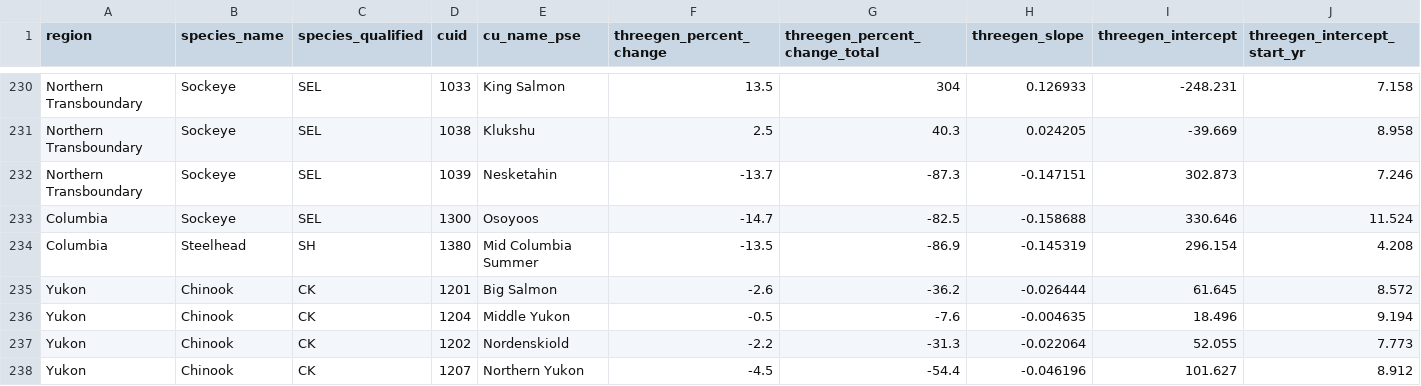
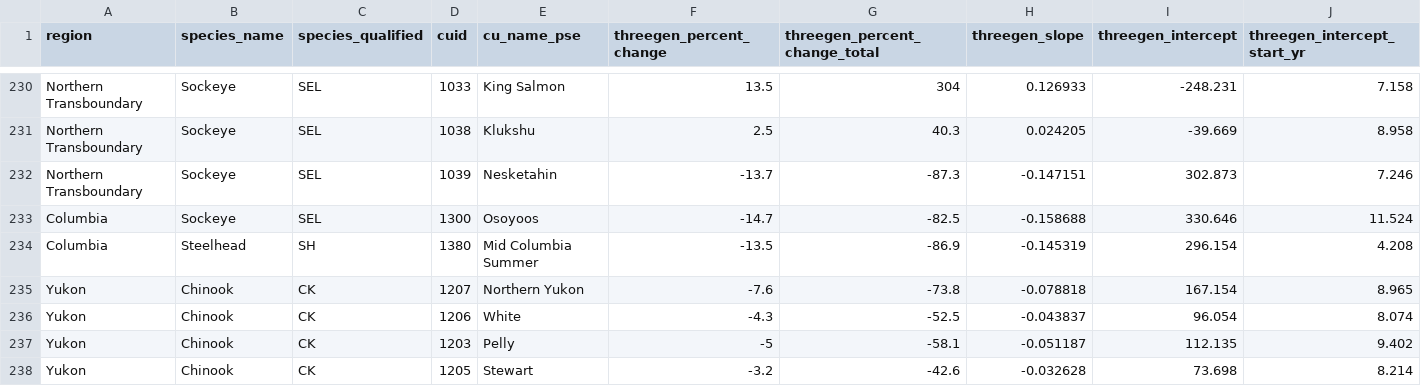
Before and after one commit to salmonwatersheds/population-indicators, a CSV file: trends/output/dataset391_threegen_trends.csv, drawn as a sheet; only a part is shown, gaps mark what is left out; the diff covers the shown part only; the diff names each change by its address in the sheet, - before the commit and + after, or states it on an @@ line.

```diff
--- a/trends/output/dataset391_threegen_trends.csv
+++ b/trends/output/dataset391_threegen_trends.csv
-D235 (cuid): 1201
+D235 (cuid): 1207
-E235 (cu_name_pse): Big Salmon
+E235 (cu_name_pse): Northern Yukon
-F235 (threegen_percent_change): -2.6
+F235 (threegen_percent_change): -7.6
-G235 (threegen_percent_change_total): -36.2
+G235 (threegen_percent_change_total): -73.8
-H235 (threegen_slope): -0.026444
+H235 (threegen_slope): -0.078818
-I235 (threegen_intercept): 61.645
+I235 (threegen_intercept): 167.154
-J235 (threegen_intercept_start_yr): 8.572
+J235 (threegen_intercept_start_yr): 8.965
-D236 (cuid): 1204
+D236 (cuid): 1206
-E236 (cu_name_pse): Middle Yukon
+E236 (cu_name_pse): White
-F236 (threegen_percent_change): -0.5
+F236 (threegen_percent_change): -4.3
-G236 (threegen_percent_change_total): -7.6
+G236 (threegen_percent_change_total): -52.5
-H236 (threegen_slope): -0.004635
+H236 (threegen_slope): -0.043837
-I236 (threegen_intercept): 18.496
+I236 (threegen_intercept): 96.054
-J236 (threegen_intercept_start_yr): 9.194
+J236 (threegen_intercept_start_yr): 8.074
-D237 (cuid): 1202
+D237 (cuid): 1203
-E237 (cu_name_pse): Nordenskiold
+E237 (cu_name_pse): Pelly
-F237 (threegen_percent_change): -2.2
+F237 (threegen_percent_change): -5
-G237 (threegen_percent_change_total): -31.3
+G237 (threegen_percent_change_total): -58.1
-H237 (threegen_slope): -0.022064
+H237 (threegen_slope): -0.051187
-I237 (threegen_intercept): 52.055
+I237 (threegen_intercept): 112.135
-J237 (threegen_intercept_start_yr): 7.773
+J237 (threegen_intercept_start_yr): 9.402
-D238 (cuid): 1207
+D238 (cuid): 1205
-E238 (cu_name_pse): Northern Yukon
+E238 (cu_name_pse): Stewart
-F238 (threegen_percent_change): -4.5
+F238 (threegen_percent_change): -3.2
-G238 (threegen_percent_change_total): -54.4
+G238 (threegen_percent_change_total): -42.6
-H238 (threegen_slope): -0.046196
+H238 (threegen_slope): -0.032628
-I238 (threegen_intercept): 101.627
+I238 (threegen_intercept): 73.698
-J238 (threegen_intercept_start_yr): 8.912
+J238 (threegen_intercept_start_yr): 8.214
```
Also changed, not shown: 21 edited cells elsewhere in this file, trends/output/dataset202_allgen_trends.csv, 2 other files.
